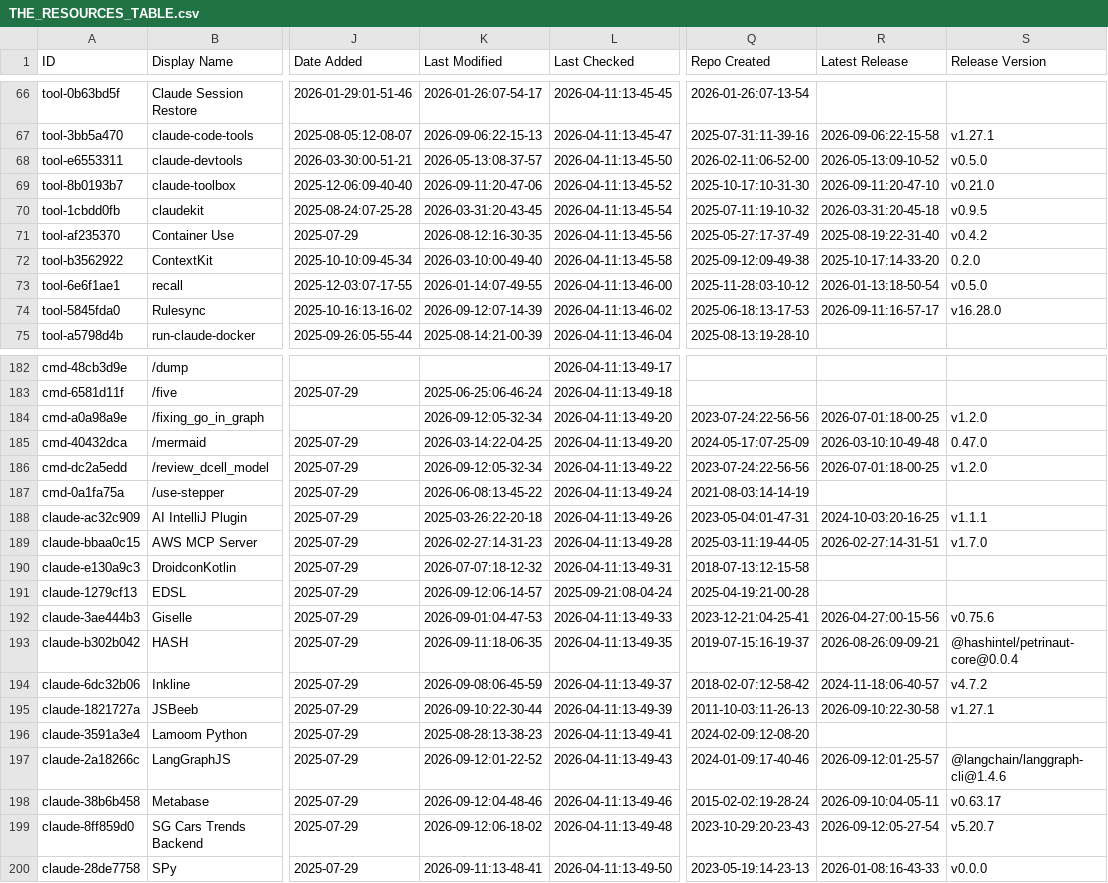
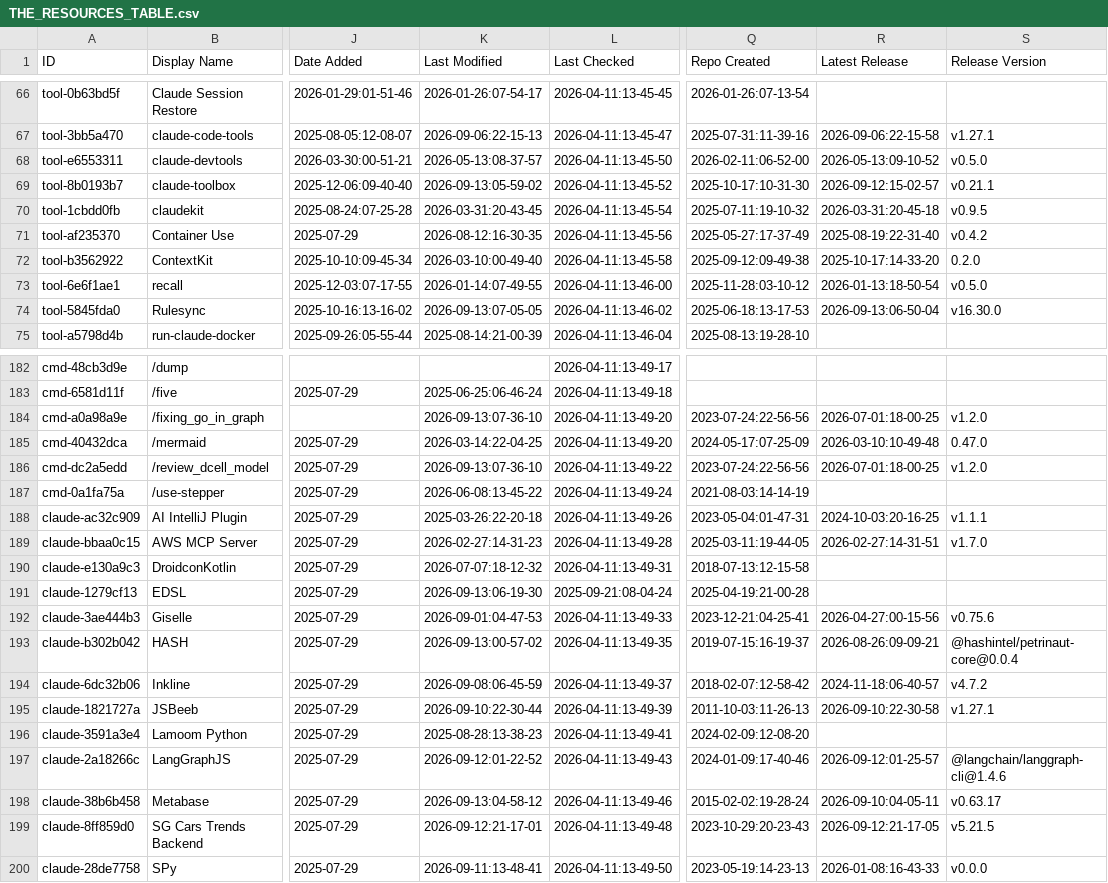
Before and after one commit to davisbuilds/awesome-claude-code, a CSV file: THE_RESOURCES_TABLE.csv, drawn as a sheet; only a part is shown, gaps mark what is left out; the diff covers the shown part only; the diff names each change by its address in the sheet, - before the commit and + after, or states it on an @@ line.

```diff
--- a/THE_RESOURCES_TABLE.csv
+++ b/THE_RESOURCES_TABLE.csv
-K69 (Last Modified): 2026-09-11:20-47-06
+K69 (Last Modified): 2026-09-13:05-59-02
-R69 (Latest Release): 2026-09-11:20-47-10
+R69 (Latest Release): 2026-09-12:15-02-57
-S69 (Release Version): v0.21.0
+S69 (Release Version): v0.21.1
-K74 (Last Modified): 2026-09-12:07-14-39
+K74 (Last Modified): 2026-09-13:07-05-05
-R74 (Latest Release): 2026-09-11:16-57-17
+R74 (Latest Release): 2026-09-13:06-50-04
-S74 (Release Version): v16.28.0
+S74 (Release Version): v16.30.0
-K184 (Last Modified): 2026-09-12:05-32-34
+K184 (Last Modified): 2026-09-13:07-36-10
-K186 (Last Modified): 2026-09-12:05-32-34
+K186 (Last Modified): 2026-09-13:07-36-10
-K191 (Last Modified): 2026-09-12:06-14-57
+K191 (Last Modified): 2026-09-13:06-19-30
-K193 (Last Modified): 2026-09-11:18-06-35
+K193 (Last Modified): 2026-09-13:00-57-02
-K198 (Last Modified): 2026-09-12:04-48-46
+K198 (Last Modified): 2026-09-13:04-58-12
-K199 (Last Modified): 2026-09-12:06-18-02
+K199 (Last Modified): 2026-09-12:21-17-01
-R199 (Latest Release): 2026-09-12:05-27-54
+R199 (Latest Release): 2026-09-12:21-17-05
-S199 (Release Version): v5.20.7
+S199 (Release Version): v5.21.5
```
Also changed, not shown: 26 edited cells elsewhere in this file.
